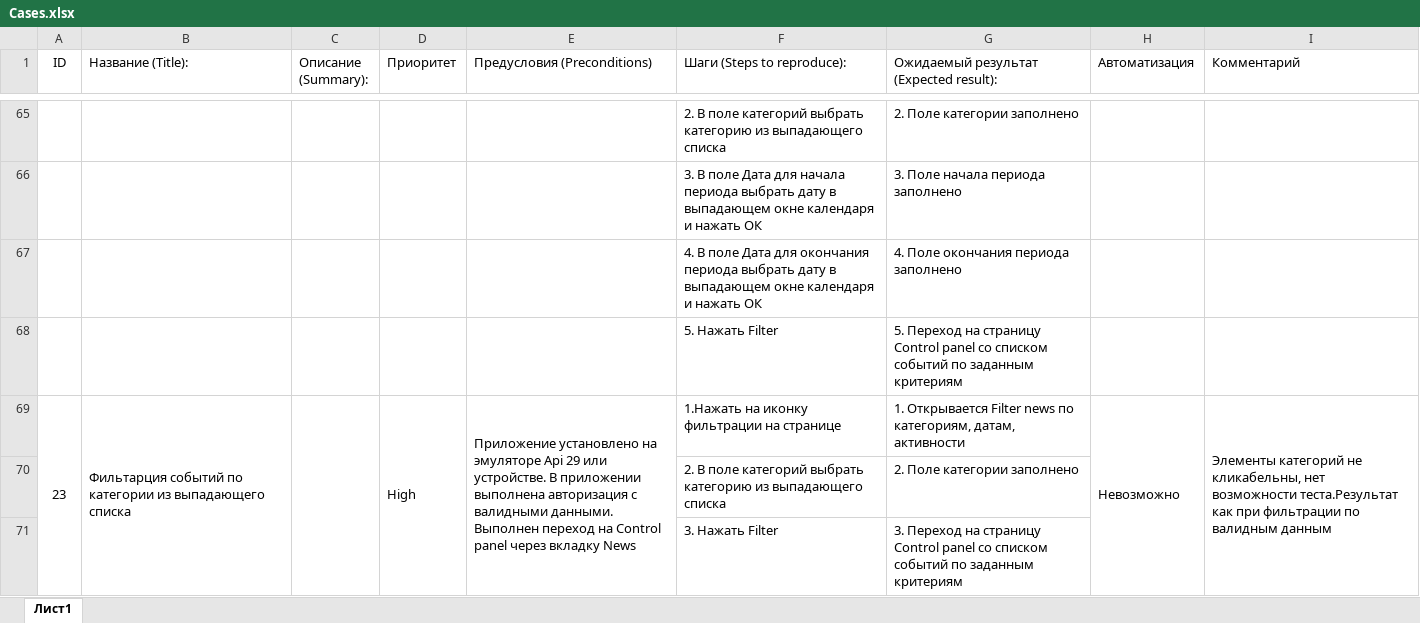
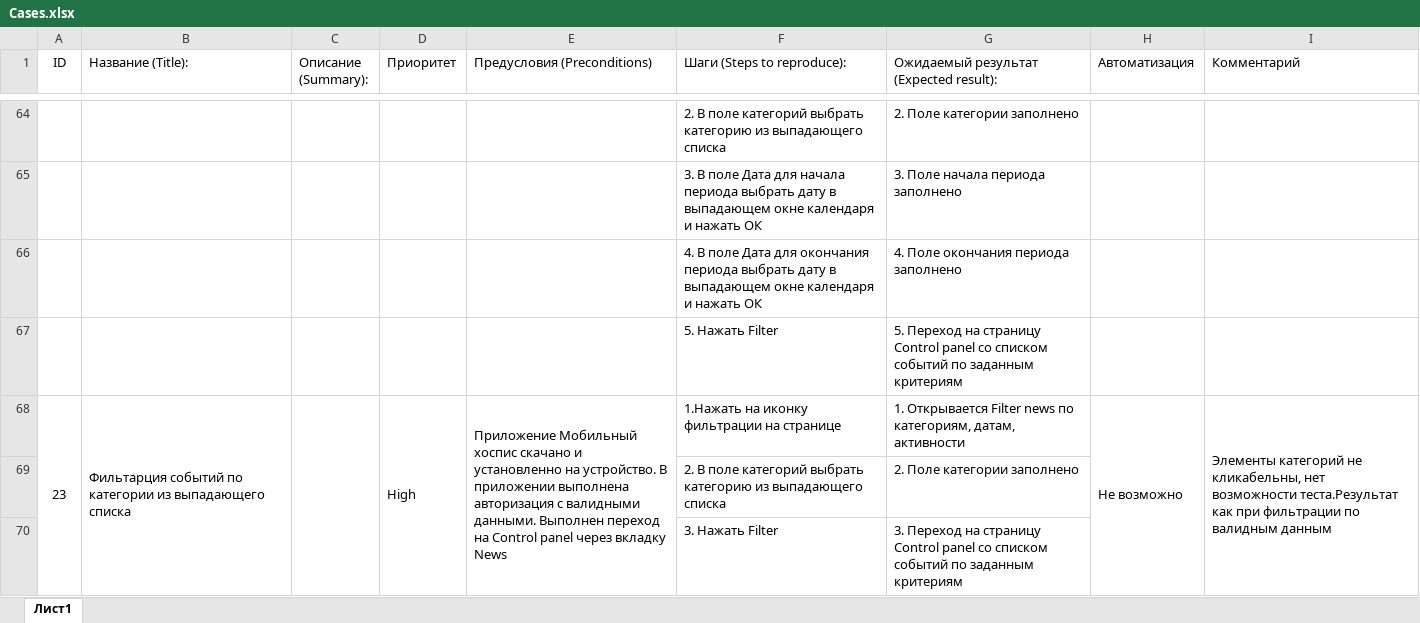
Before and after one commit to Natali004/FMHAndroid, an Excel workbook: Cases.xlsx, sheet Лист1, drawn as a sheet; only a part is shown, gaps mark what is left out; values as stored, in another font and other column widths than the file's, no borders; table styles not drawn; addresses are those after the commit; the diff covers the shown part only; the diff names each change by its address in the sheet, - before the commit and + after, or states it on an @@ line.

```diff
--- a/Cases.xlsx (sheet Лист1)
+++ b/Cases.xlsx (sheet Лист1)
-E68 (Предусловия (Preconditions)): Приложение установлено на эмуляторе Api 29 или устройстве. В приложении…
+E68 (Предусловия (Preconditions)): Приложение Мобильный хоспис скачано и установленно на устройство. В приложении…
-H68 (Автоматизация): Невозможно
+H68 (Автоматизация): Не возможно
```
Also changed, not shown: 1 added row, 1 removed row and 63 edited cells elsewhere in this sheet, 1 other file.
